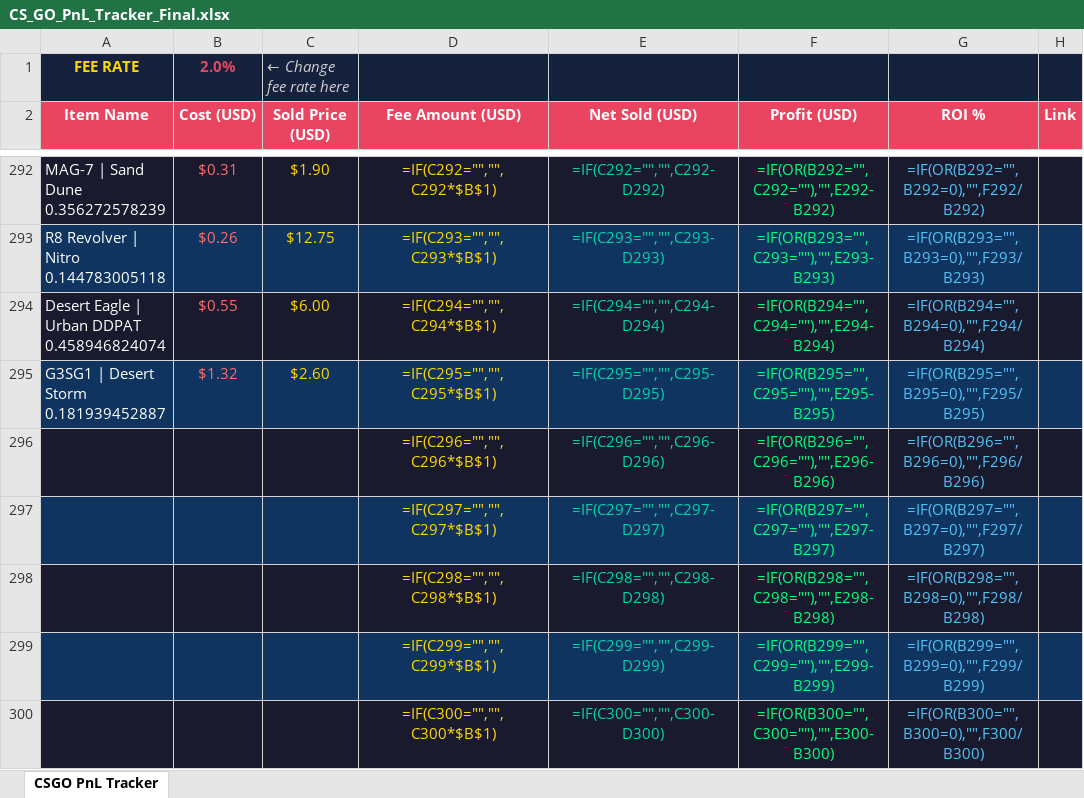
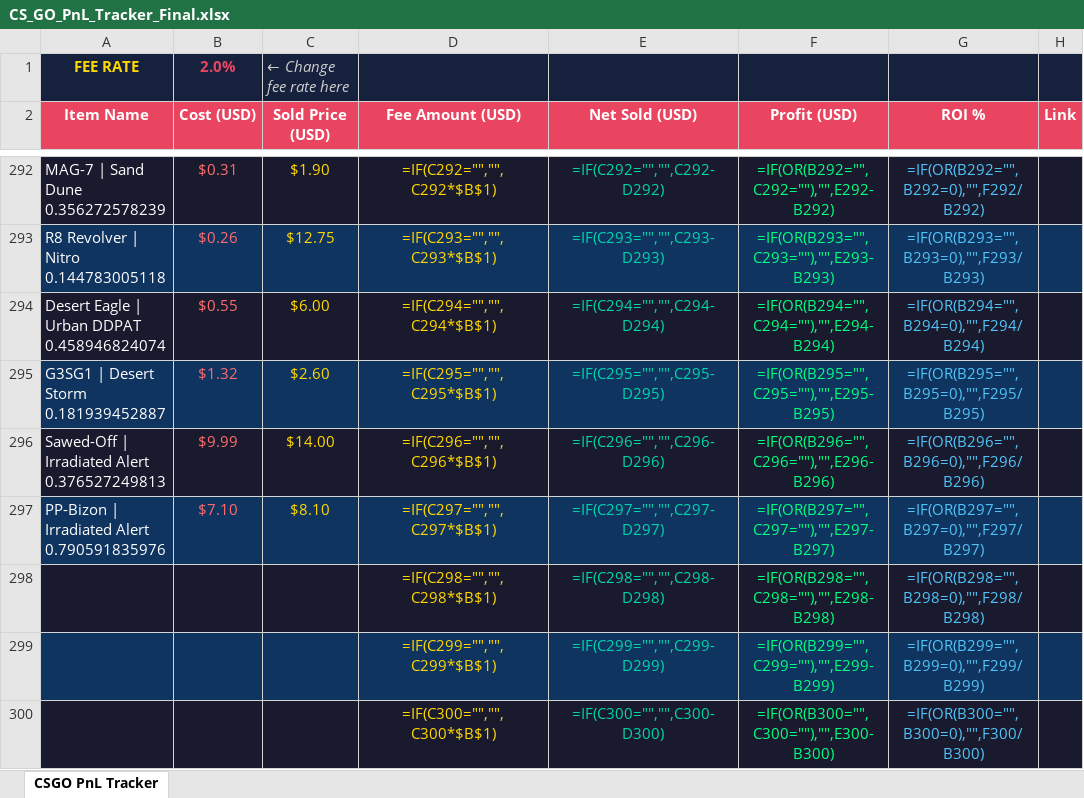
Before and after one commit to ChardXBT/auto-lister, an Excel workbook: CS_GO_PnL_Tracker_Final.xlsx, sheet CSGO PnL Tracker, drawn as a sheet; only a part is shown, gaps mark what is left out; values as stored, in another font and other column widths than the file's, no borders; formulas without a stored value are shown as written; the diff names each change by its address in the sheet, - before the commit and + after, or states it on an @@ line.

Commit message:
auto: remove sold items

```diff
--- a/CS_GO_PnL_Tracker_Final.xlsx (sheet CSGO PnL Tracker)
+++ b/CS_GO_PnL_Tracker_Final.xlsx (sheet CSGO PnL Tracker)
-A296 (Item Name): (empty)
+A296 (Item Name): Sawed-Off | Irradiated Alert 0.376527249813
-B296 (Cost (USD)): (empty)
+B296 (Cost (USD)): $9.99
-C296 (Sold Price (USD)): (empty)
+C296 (Sold Price (USD)): $14.00
-A297 (Item Name): (empty)
+A297 (Item Name): PP-Bizon | Irradiated Alert 0.790591835976
-B297 (Cost (USD)): (empty)
+B297 (Cost (USD)): $7.10
-C297 (Sold Price (USD)): (empty)
+C297 (Sold Price (USD)): $8.10
```
Also changed, not shown: 2 other files.
